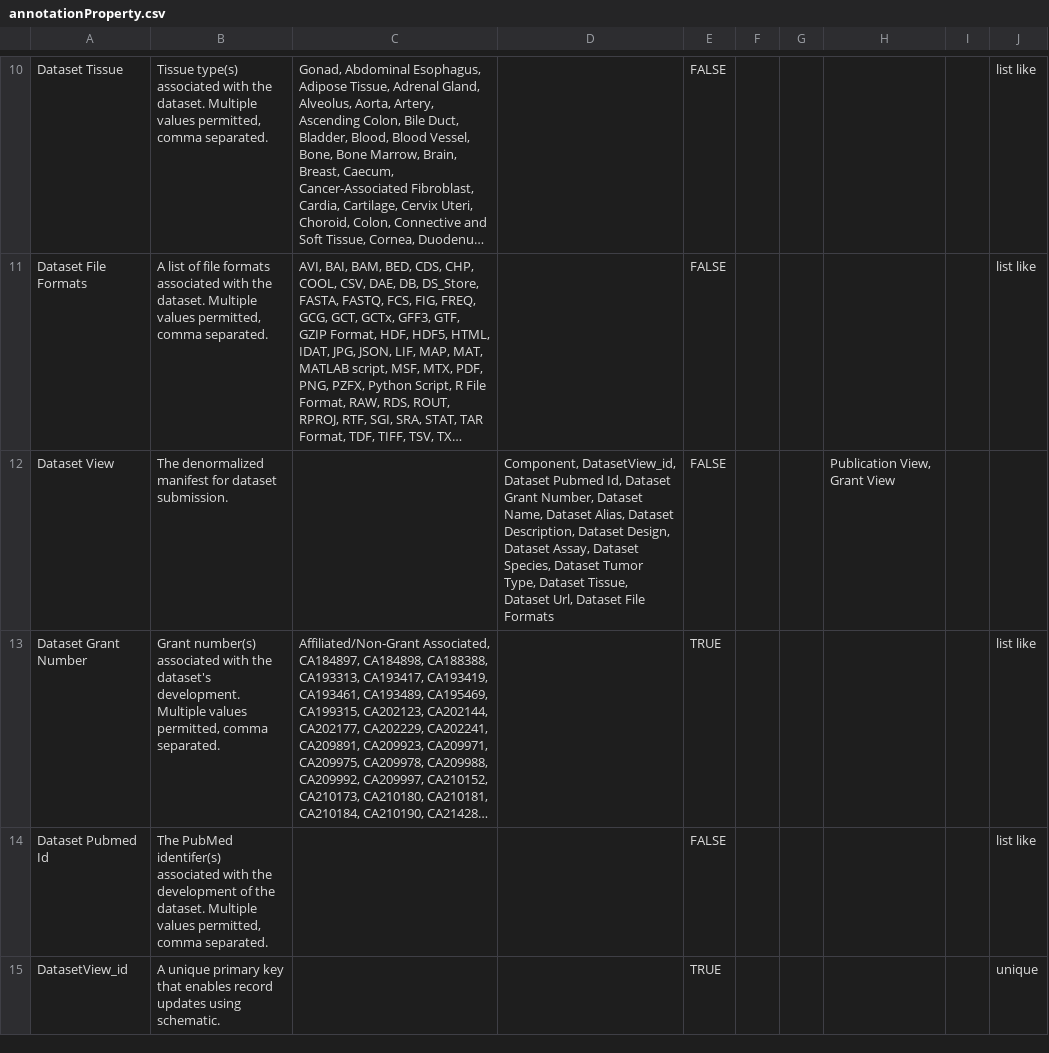
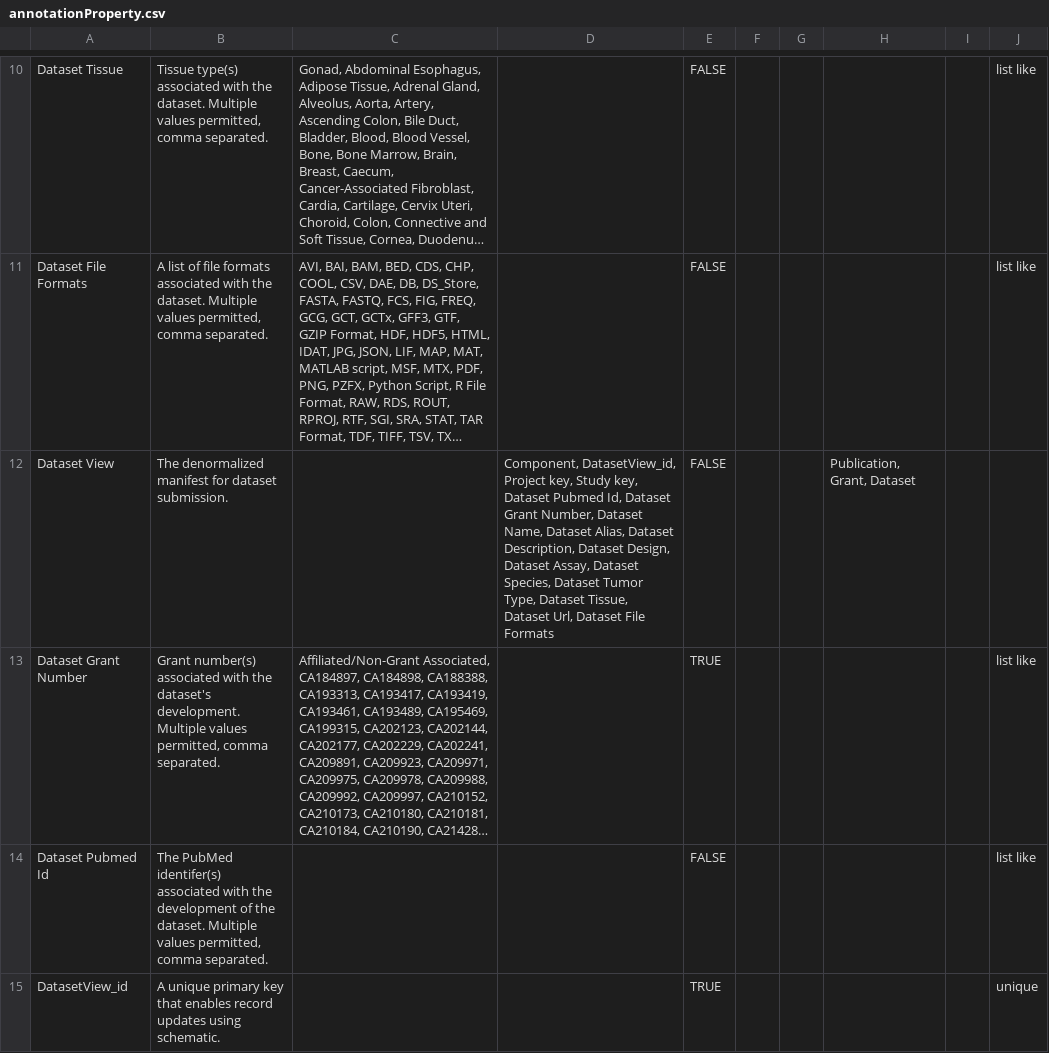
Before and after one commit to mc2-center/data-models, a CSV file: modules/dataset/annotationProperty.csv, drawn as a sheet; only a part is shown, gaps mark what is left out; long unchanged cells end in …; the diff names each change by its address in the sheet, - before the commit and + after, or states it on an @@ line.

Commit message:
Update annotationProperty.csv
- add initial foreign key attributes to DatasetView

```diff
--- a/modules/dataset/annotationProperty.csv
+++ b/modules/dataset/annotationProperty.csv
-D12: Component, DatasetView_id, Dataset Pubmed…
+D12: Component, DatasetView_id, Project key, Study key, Dataset Pubmed…
-H12: Publication View, Grant View
+H12: Publication, Grant, Dataset
```
